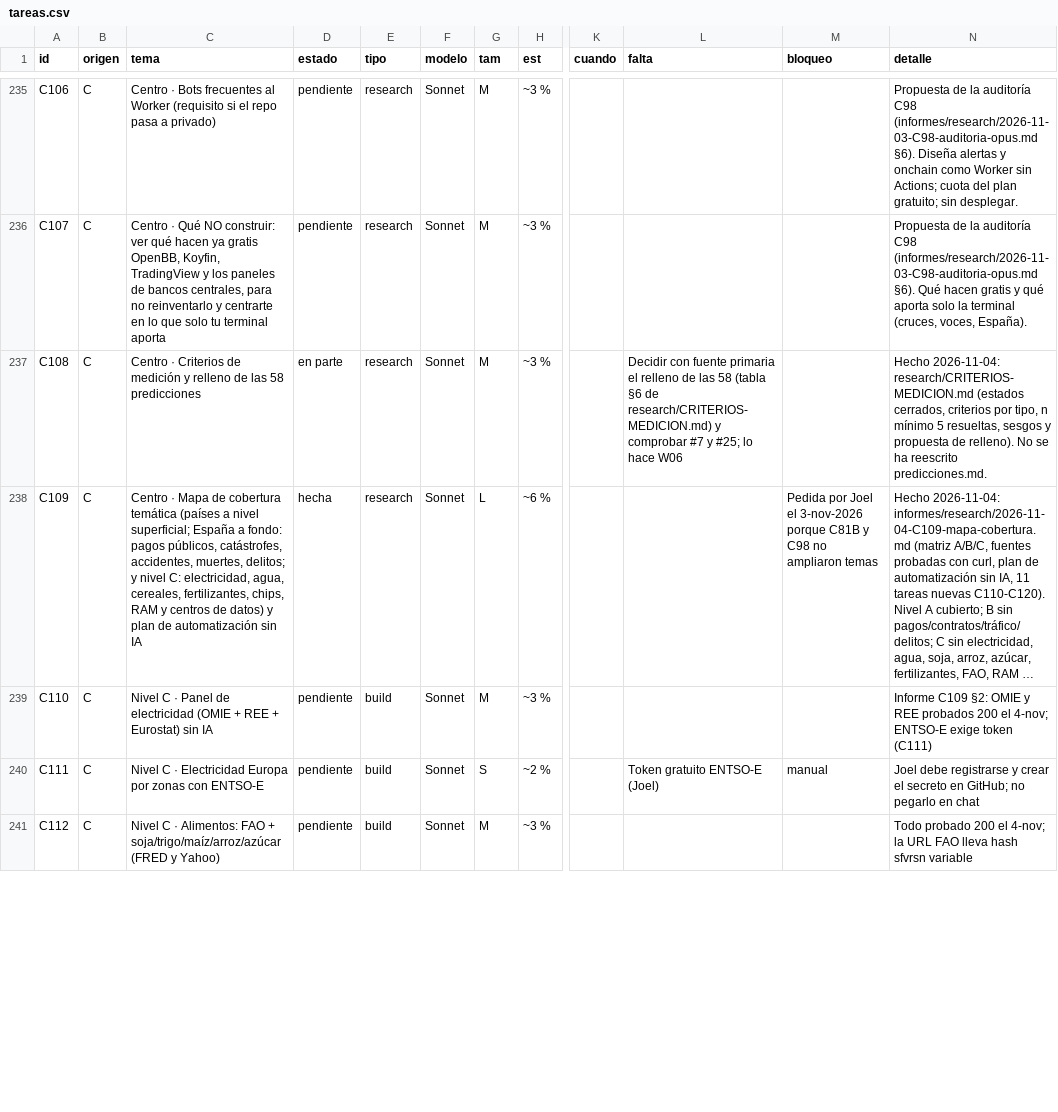
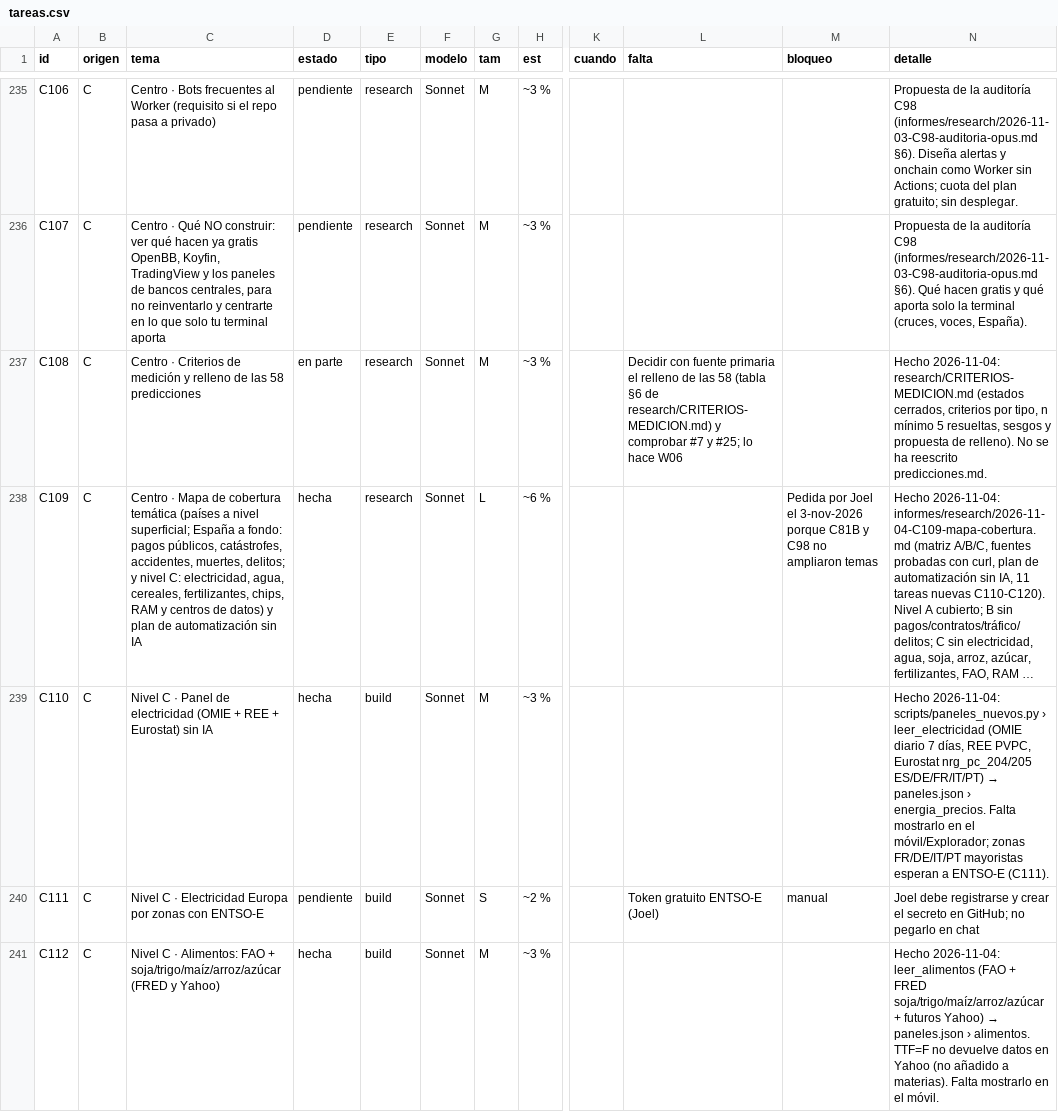
Before and after one commit to joeldragonball-jpg/requirements.txt, a CSV file: research/tareas.csv, drawn as a sheet; only a part is shown, gaps mark what is left out; long unchanged cells end in …; the diff covers the shown part only; the diff names each change by its address in the sheet, - before the commit and + after, or states it on an @@ line.

```diff
--- a/research/tareas.csv
+++ b/research/tareas.csv
-D239 (estado): pendiente
+D239 (estado): hecha
@@ N239 (detalle): Informe C109 §2: OMIE y REE probados 200 el 4-nov; ENTSO-E exige token (C111) → Hecho 2026-11-04: scripts/paneles_nuevos.py › leer_electricidad (OMIE diario 7 días, REE PVPC, Eurostat nrg_pc_204/205 ES/DE/FR/IT/PT) → paneles.json › energia_precios. Falta mostrarlo en el móvil/Explorador; zonas FR/DE/IT/PT mayoristas esperan a ENTSO-E (C111). @@
-D241 (estado): pendiente
+D241 (estado): hecha
@@ N241 (detalle): Todo probado 200 el 4-nov; la URL FAO lleva hash sfvrsn variable → Hecho 2026-11-04: leer_alimentos (FAO + FRED soja/trigo/maíz/arroz/azúcar + futuros Yahoo) → paneles.json › alimentos. TTF=F no devuelve datos en Yahoo (no añadido a materias). Falta mostrarlo en el móvil. @@
```
Also changed, not shown: 1 added row and 13 edited cells elsewhere in this file, 22 other files.
